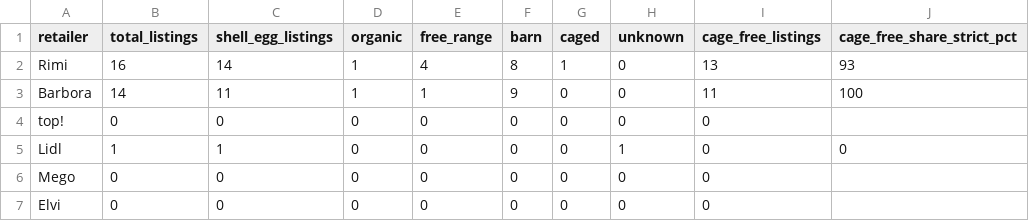
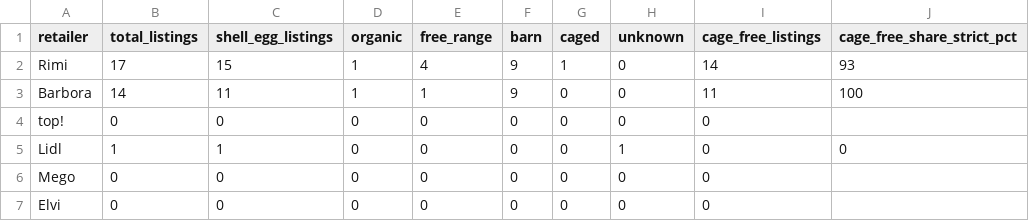
Before and after one commit to akanepajs/olas, a CSV file: scraper/data/summary/2026-Q3-LV_summary.csv, drawn as a sheet; only a part is shown; the diff names each change by its address in the sheet, - before the commit and + after, or states it on an @@ line.

```diff
--- a/scraper/data/summary/2026-Q3-LV_summary.csv
+++ b/scraper/data/summary/2026-Q3-LV_summary.csv
-B2 (total_listings): 16
+B2 (total_listings): 17
-C2 (shell_egg_listings): 14
+C2 (shell_egg_listings): 15
-F2 (barn): 8
+F2 (barn): 9
-I2 (cage_free_listings): 13
+I2 (cage_free_listings): 14
```
Also changed, not shown: scraper/data/raw/2026-Q3-LV_listings.csv, 10 other files.
